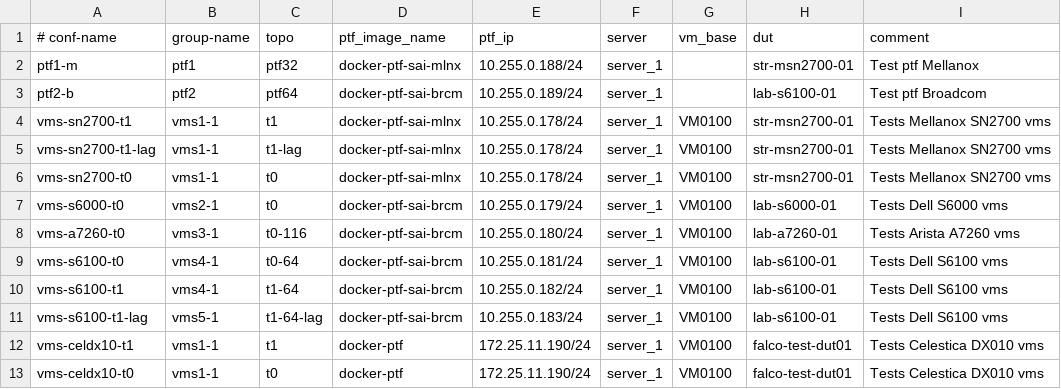
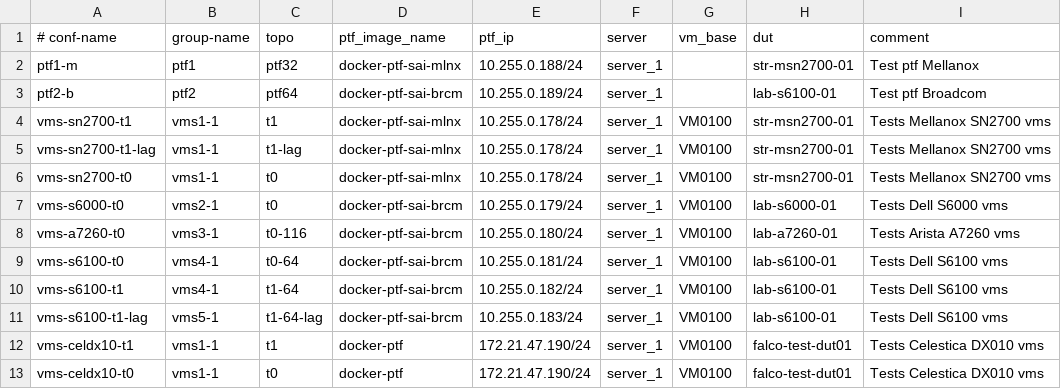
Before and after one commit to praveen-li/sonic-mgmt, a CSV file: ansible/testbed.csv, drawn as a sheet.

Commit message:
[testbed.csv]: new PTF ip for server6.
Signed-off-by: Praveen Chaudhary<pchaudhary@linkedin.com>

RB=
G=lnos-reviewers
R=pchaudhary,pmao,rmolina,samaity,sfardeen,zxu
A=

```diff
--- a/ansible/testbed.csv
+++ b/ansible/testbed.csv
@@ -11,3 +11,3 @@ vms-s6100-t1,vms4-1,t1-64,docker-ptf-sai-brcm,10.255.0.182/24,server_1,VM0100,la
 vms-s6100-t1-lag,vms5-1,t1-64-lag,docker-ptf-sai-brcm,10.255.0.183/24,server_1,VM0100,lab-s6100-01,Tests Dell S6100 vms
-vms-celdx10-t1,vms1-1,t1,docker-ptf,172.25.11.190/24,server_1,VM0100,falco-test-dut01,Tests Celestica DX010 vms
-vms-celdx10-t0,vms1-1,t0,docker-ptf,172.25.11.190/24,server_1,VM0100,falco-test-dut01,Tests Celestica DX010 vms
+vms-celdx10-t1,vms1-1,t1,docker-ptf,172.21.47.190/24,server_1,VM0100,falco-test-dut01,Tests Celestica DX010 vms
+vms-celdx10-t0,vms1-1,t0,docker-ptf,172.21.47.190/24,server_1,VM0100,falco-test-dut01,Tests Celestica DX010 vms
```
Also changed, not shown: 1 other file.
